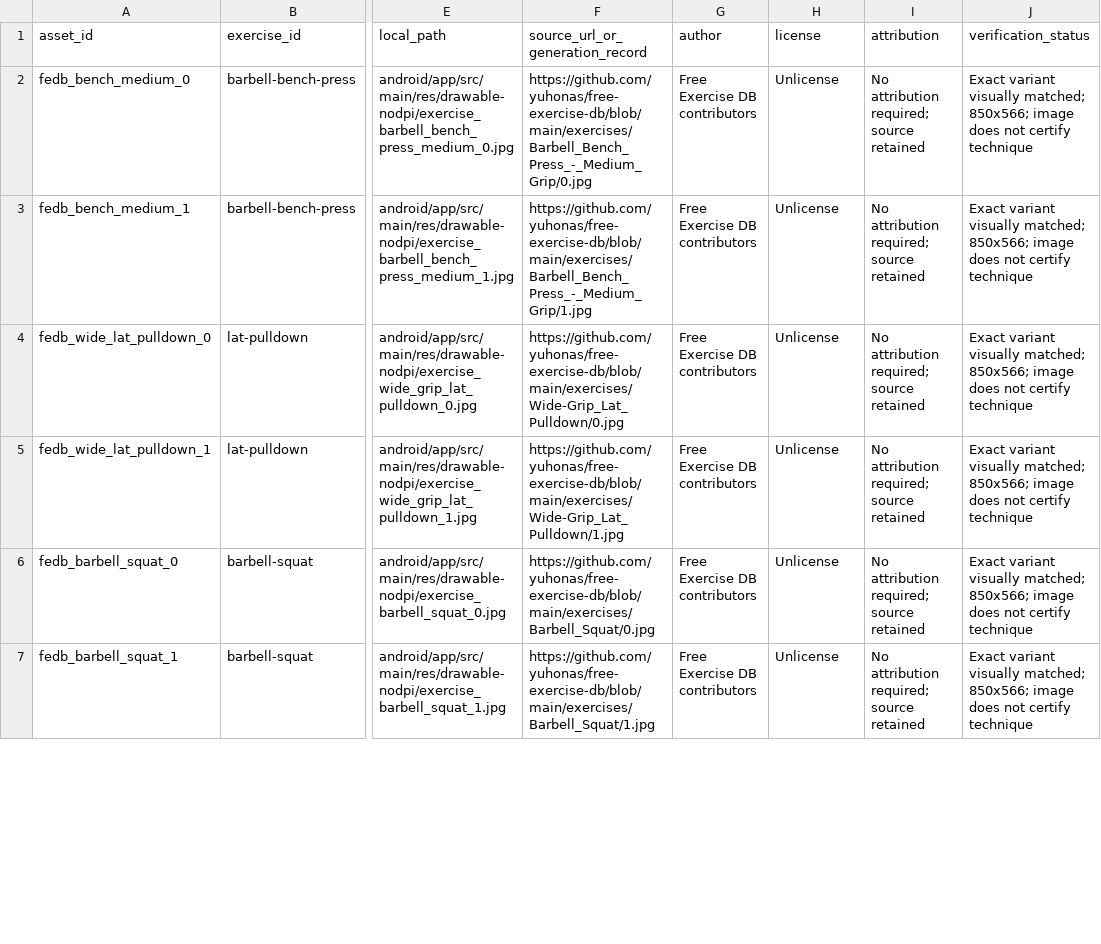
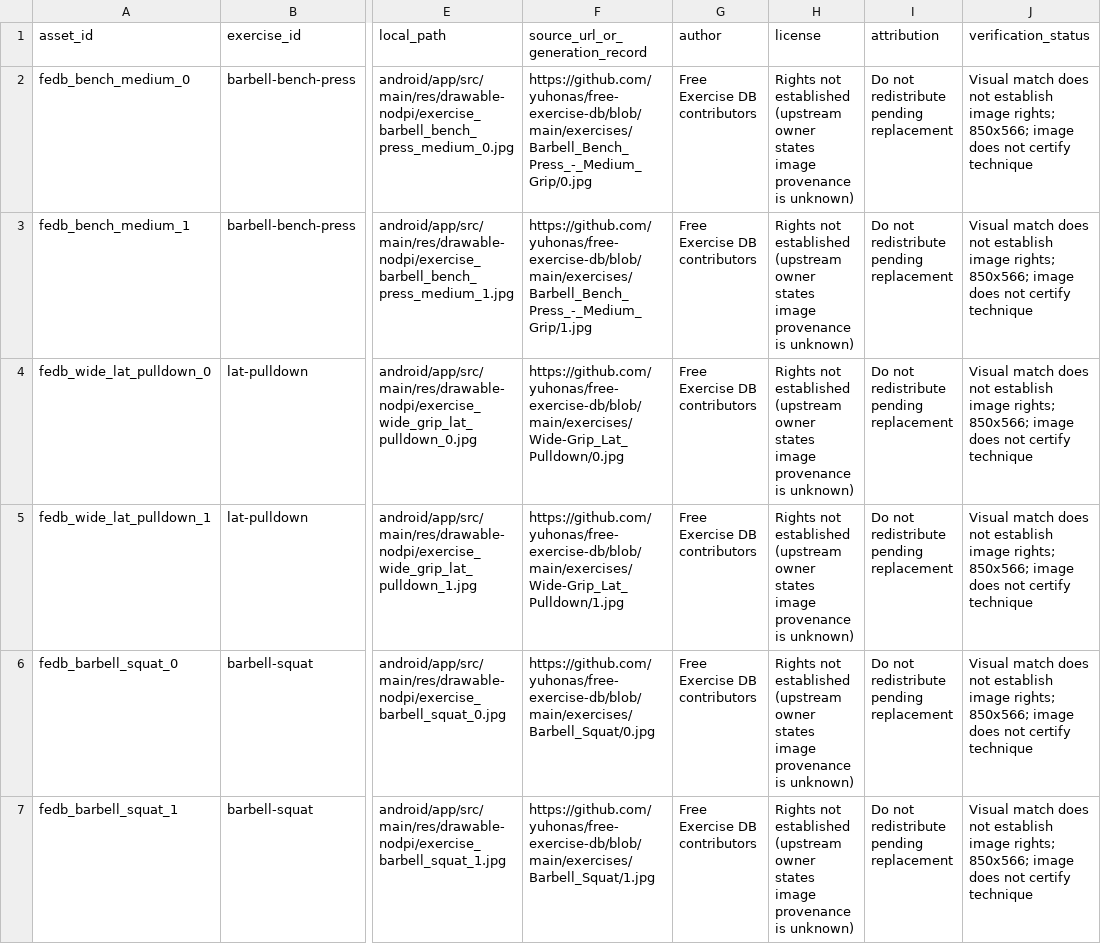
Before and after one commit to EngineerASU-code/RepTrack, a CSV file: design/assets-manifest.csv, drawn as a sheet; only a part is shown, gaps mark what is left out; the diff covers the shown part only; the diff names each change by its address in the sheet, - before the commit and + after, or states it on an @@ line.

Commit message:
test(android): verify visual acceptance states

```diff
--- a/design/assets-manifest.csv
+++ b/design/assets-manifest.csv
-H2:H7 (license): Unlicense
+H2:H7 (license): Rights not established (upstream owner states image provenance is unknown)
-I2:I7 (attribution): No attribution required; source retained
+I2:I7 (attribution): Do not redistribute pending replacement
-J2:J7 (verification_status): Exact variant visually matched; 850x566; image…
+J2:J7 (verification_status): Visual match does not establish image rights; 850x566; image…
```
Also changed, not shown: 15 edited cells elsewhere in this file, 6 other files.
